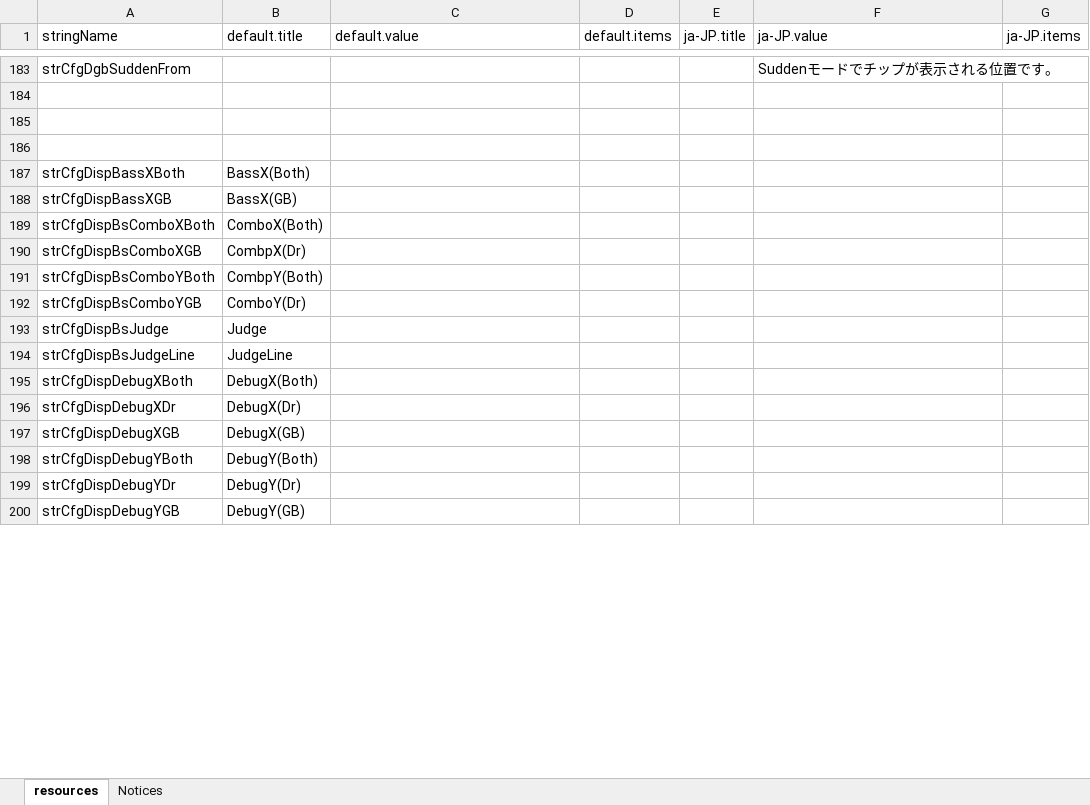
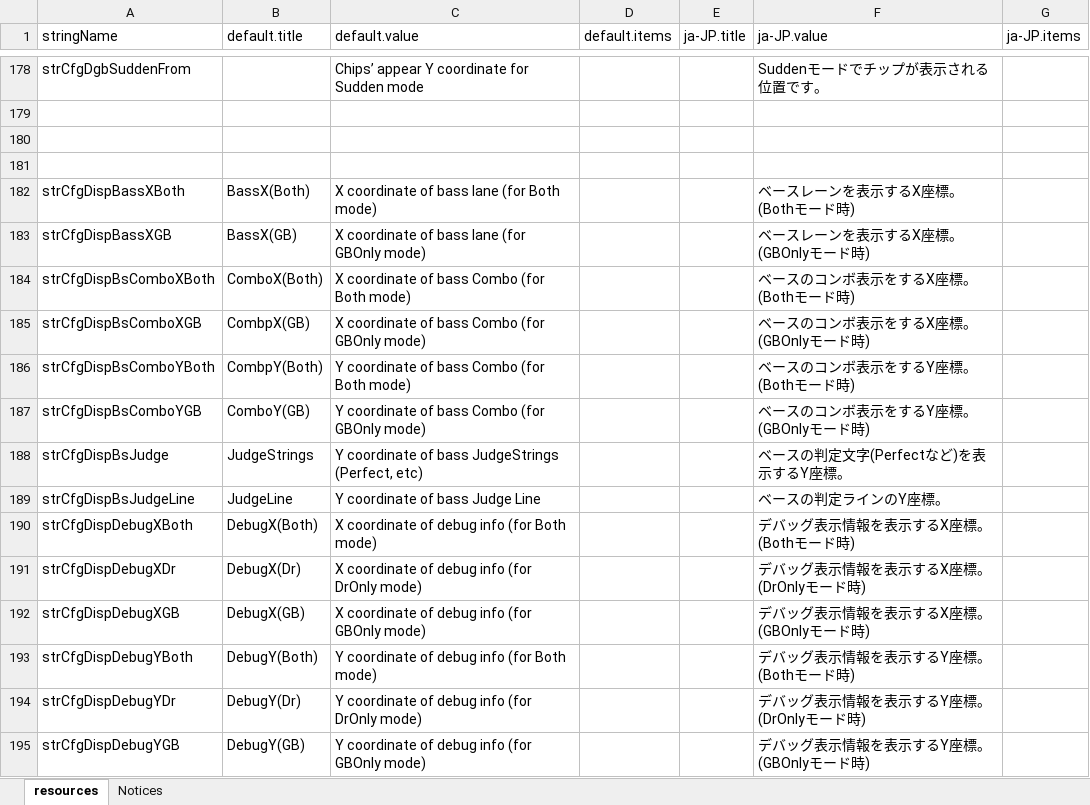
Before and after one commit to hugetiny/DTXMania, an Excel workbook: 実行時フォルダ/System/resources.xlsx, sheet resources, drawn as a sheet; only a part is shown, gaps mark what is left out; values as stored, in another font and other column widths than the file's, no borders; addresses are those after the commit; the diff covers the shown part only; the diff names each change by its address in the sheet, - before the commit and + after, or states it on an @@ line.

Commit message:
#36195 選曲画面上部のオプションパネルで、Hidden設定の時にSudが、Sudden設定の時にHidが表示されている問題を修正。(スキン側を修正しているので注意) #36057 X座標/Y座標を設定するCONFIGURATION部分の説明文を追加。また、キーコンフィグの英文説明を追加。
git-svn-id: http://svn.osdn.jp/svnroot/dtxmania/trunk@1005 16f42ceb-6dc6-49c8-ba94-f2d53467949d

```diff
--- a/実行時フォルダ/System/resources.xlsx (sheet resources)
+++ b/実行時フォルダ/System/resources.xlsx (sheet resources)
-C178 (default.value): (empty)
+C178 (default.value): Chips’ appear Y coordinate for Sudden mode
-C182 (default.value): (empty)
+C182 (default.value): X coordinate of bass lane (for Both mode)
-F182 (ja-JP.value): (empty)
+F182 (ja-JP.value): ベースレーンを表示するX座標。(Bothモード時)
-C183 (default.value): (empty)
+C183 (default.value): X coordinate of bass lane (for GBOnly mode)
-F183 (ja-JP.value): (empty)
+F183 (ja-JP.value): ベースレーンを表示するX座標。(GBOnlyモード時)
-C184 (default.value): (empty)
+C184 (default.value): X coordinate of bass Combo (for Both mode)
-F184 (ja-JP.value): (empty)
+F184 (ja-JP.value): ベースのコンボ表示をするX座標。(Bothモード時)
-B185 (default.title): CombpX(Dr)
+B185 (default.title): CombpX(GB)
-C185 (default.value): (empty)
+C185 (default.value): X coordinate of bass Combo (for GBOnly mode)
-F185 (ja-JP.value): (empty)
+F185 (ja-JP.value): ベースのコンボ表示をするX座標。(GBOnlyモード時)
-C186 (default.value): (empty)
+C186 (default.value): Y coordinate of bass Combo (for Both mode)
-F186 (ja-JP.value): (empty)
+F186 (ja-JP.value): ベースのコンボ表示をするY座標。(Bothモード時)
-B187 (default.title): ComboY(Dr)
+B187 (default.title): ComboY(GB)
-C187 (default.value): (empty)
+C187 (default.value): Y coordinate of bass Combo (for GBOnly mode)
-F187 (ja-JP.value): (empty)
+F187 (ja-JP.value): ベースのコンボ表示をするY座標。(GBOnlyモード時)
-B188 (default.title): Judge
+B188 (default.title): JudgeStrings
-C188 (default.value): (empty)
+C188 (default.value): Y coordinate of bass JudgeStrings (Perfect, etc)
-F188 (ja-JP.value): (empty)
+F188 (ja-JP.value): ベースの判定文字(Perfectなど)を表示するY座標。
-C189 (default.value): (empty)
+C189 (default.value): Y coordinate of bass Judge Line
-F189 (ja-JP.value): (empty)
+F189 (ja-JP.value): ベースの判定ラインのY座標。
-C190 (default.value): (empty)
+C190 (default.value): X coordinate of debug info (for Both mode)
-F190 (ja-JP.value): (empty)
+F190 (ja-JP.value): デバッグ表示情報を表示するX座標。(Bothモード時)
-C191 (default.value): (empty)
+C191 (default.value): X coordinate of debug info (for DrOnly mode)
-F191 (ja-JP.value): (empty)
+F191 (ja-JP.value): デバッグ表示情報を表示するX座標。(DrOnlyモード時)
-C192 (default.value): (empty)
+C192 (default.value): X coordinate of debug info (for GBOnly mode)
-F192 (ja-JP.value): (empty)
+F192 (ja-JP.value): デバッグ表示情報を表示するX座標。(GBOnlyモード時)
-C193 (default.value): (empty)
+C193 (default.value): Y coordinate of debug info (for Both mode)
-F193 (ja-JP.value): (empty)
+F193 (ja-JP.value): デバッグ表示情報を表示するY座標。(Bothモード時)
-C194 (default.value): (empty)
+C194 (default.value): Y coordinate of debug info (for DrOnly mode)
-F194 (ja-JP.value): (empty)
+F194 (ja-JP.value): デバッグ表示情報を表示するY座標。(DrOnlyモード時)
-C195 (default.value): (empty)
+C195 (default.value): Y coordinate of debug info (for GBOnly mode)
-F195 (ja-JP.value): (empty)
+F195 (ja-JP.value): デバッグ表示情報を表示するY座標。(GBOnlyモード時)
```
Also changed, not shown: 5 removed rows and 153 edited cells elsewhere in this sheet, 6 other files.
